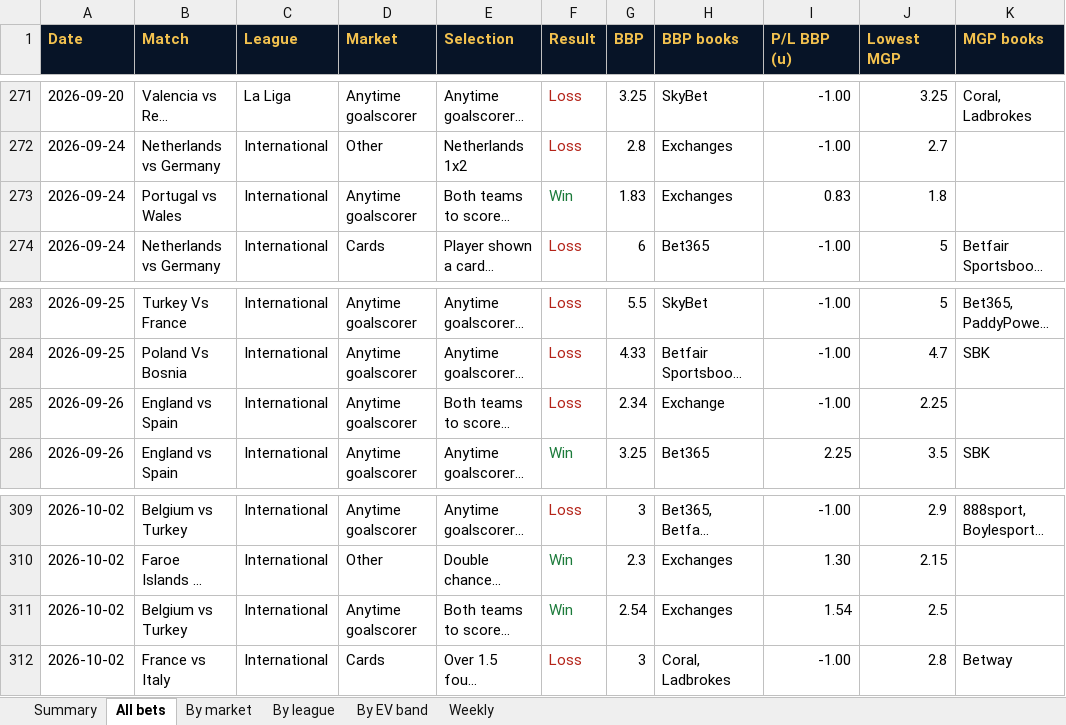
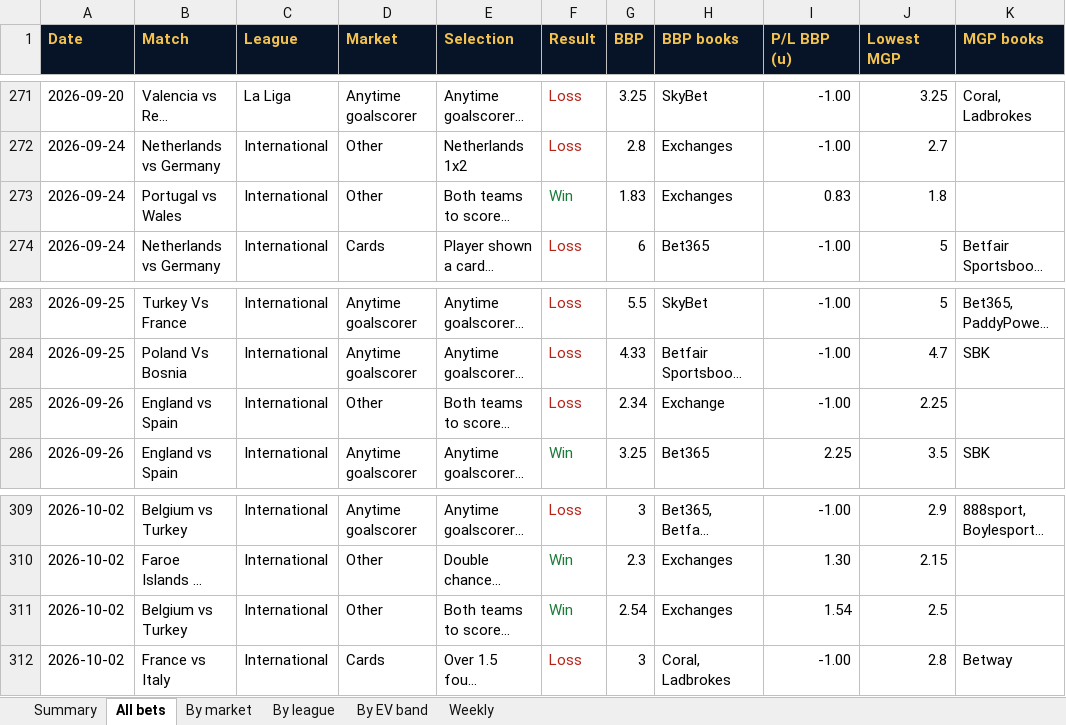
Before and after one commit to CallumHamilton/edgescoutworldcup, an Excel workbook: soccer-results/EdgeScout_soccer_results_2026-08-to-2026-11.xlsx, sheet All bets, drawn as a sheet; only a part is shown, gaps mark what is left out; long unchanged cells end in …; values as stored, in another font and other column widths than the file's, no borders; the diff covers the shown part only; the diff names each change by its address in the sheet, - before the commit and + after, or states it on an @@ line.

Commit message:
Correct BTTS market tags on the soccer results report.

```diff
--- a/soccer-results/EdgeScout_soccer_results_2026-08-to-2026-11.xlsx (sheet All bets)
+++ b/soccer-results/EdgeScout_soccer_results_2026-08-to-2026-11.xlsx (sheet All bets)
-D273 (Market): Anytime goalscorer
+D273 (Market): Other
-D285 (Market): Anytime goalscorer
+D285 (Market): Other
-D311 (Market): Anytime goalscorer
+D311 (Market): Other
```
Also changed, not shown: 5 edited cells elsewhere in this sheet, sheet By market, 2 other files.
